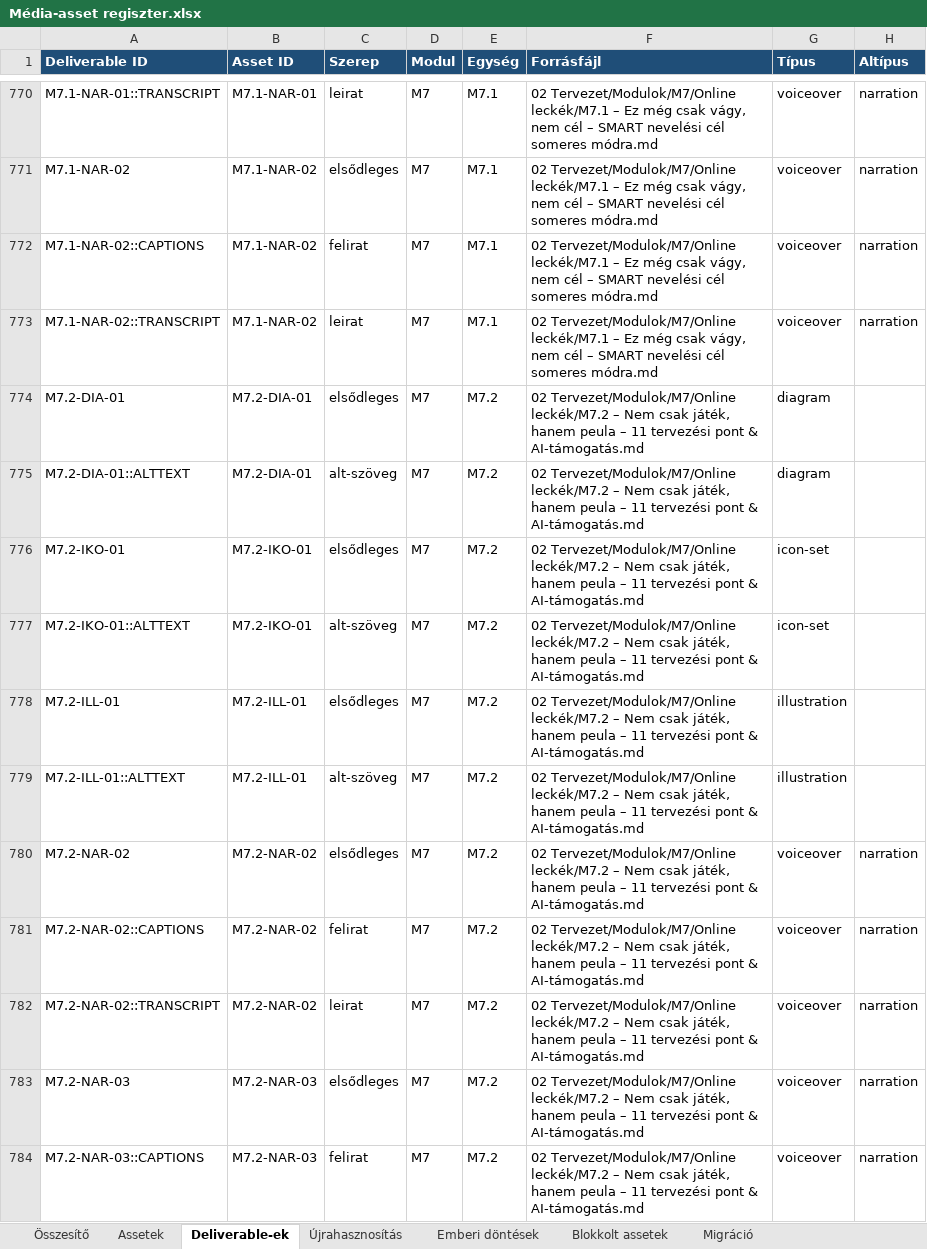
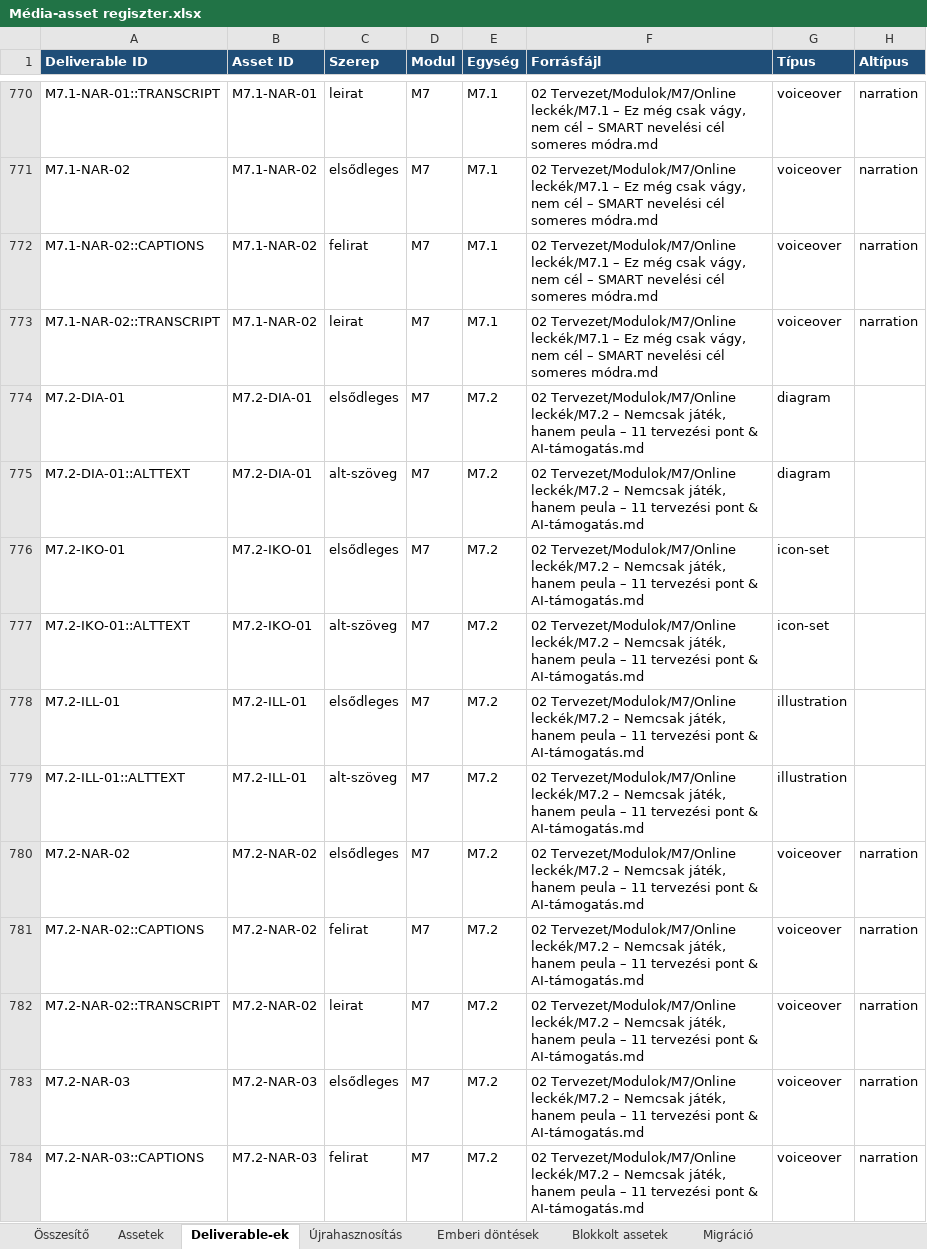
Before and after one commit to hasomerhacairhu/modszertani-kepzes, an Excel workbook: 02 Tervezet/Média-assetek/Média-asset regiszter.xlsx, sheet Deliverable-ek, drawn as a sheet; only a part is shown, gaps mark what is left out; values as stored, in another font and other column widths than the file's, no borders; the diff covers the shown part only; the diff names each change by its address in the sheet, - before the commit and + after, or states it on an @@ line.

```diff
--- a/02 Tervezet/Média-assetek/Média-asset regiszter.xlsx (sheet Deliverable-ek)
+++ b/02 Tervezet/Média-assetek/Média-asset regiszter.xlsx (sheet Deliverable-ek)
-F774:F784 (Forrásfájl): …leckék/M7.2 – Nem csak játék, hanem…
+F774:F784 (Forrásfájl): …leckék/M7.2 – Nemcsak játék, hanem…
```
Also changed, not shown: 25 edited cells elsewhere in this sheet, sheet Assetek, sheet Blokkolt assetek, sheet Produkciós konvenciók, sheet Újrahasznosítás, 52 other files.
